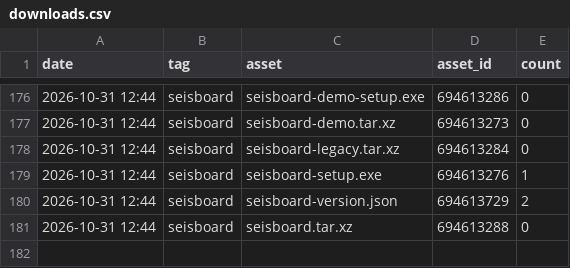
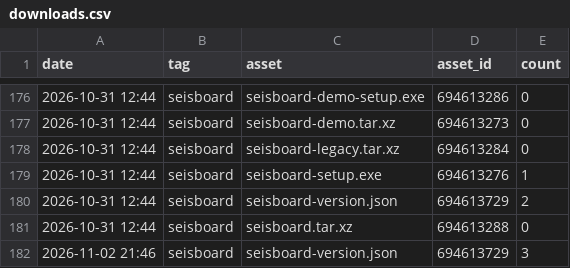
Before and after one commit to daniscoder/daniscoder.github.io, a CSV file: stats/downloads.csv, drawn as a sheet; only a part is shown, gaps mark what is left out; the diff names each change by its address in the sheet, - before the commit and + after, or states it on an @@ line.

```diff
--- a/stats/downloads.csv
+++ b/stats/downloads.csv
+row 182: 2026-11-02 21:46 | seisboard | seisboard-version.json | 694613729 | 3
```
